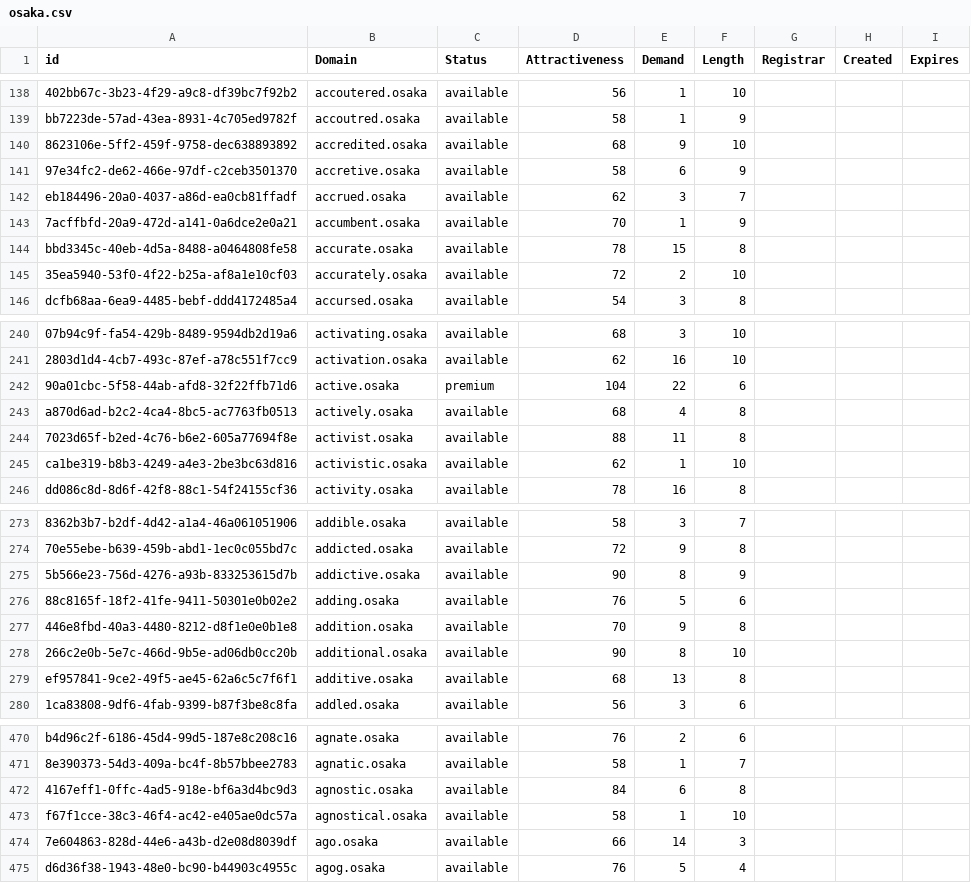
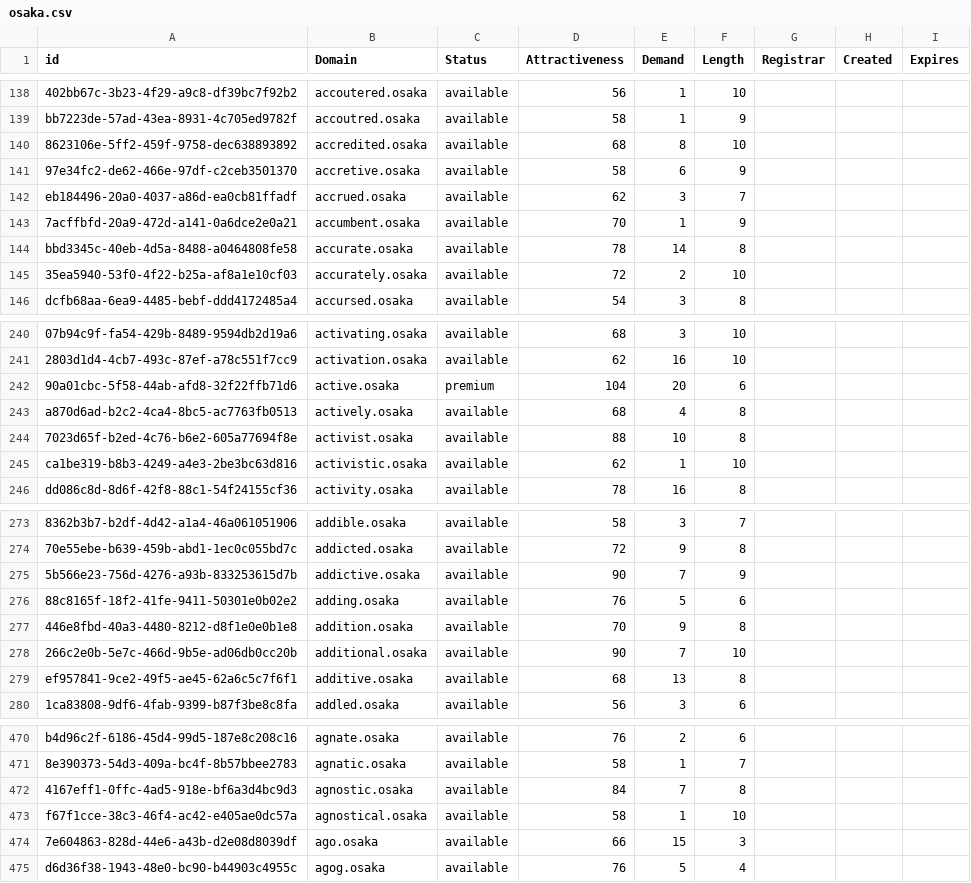
Before and after one commit to UniqueDomains/osaka-oneword-domains, a CSV file: osaka.csv, drawn as a sheet; only a part is shown, gaps mark what is left out; the diff covers the shown part only; the diff names each change by its address in the sheet, - before the commit and + after, or states it on an @@ line.

```diff
--- a/osaka.csv
+++ b/osaka.csv
-E140 (Demand): 9
+E140 (Demand): 8
-E144 (Demand): 15
+E144 (Demand): 14
-E242 (Demand): 22
+E242 (Demand): 20
-E244 (Demand): 11
+E244 (Demand): 10
-E275 (Demand): 8
+E275 (Demand): 7
-E278 (Demand): 8
+E278 (Demand): 7
-E472 (Demand): 6
+E472 (Demand): 7
-E474 (Demand): 14
+E474 (Demand): 15
```
Also changed, not shown: 106 edited cells elsewhere in this file, 2 other files.
